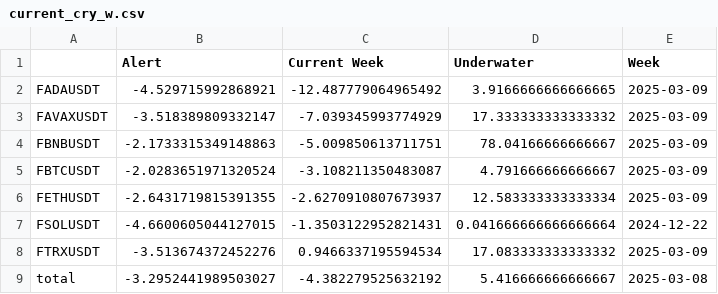
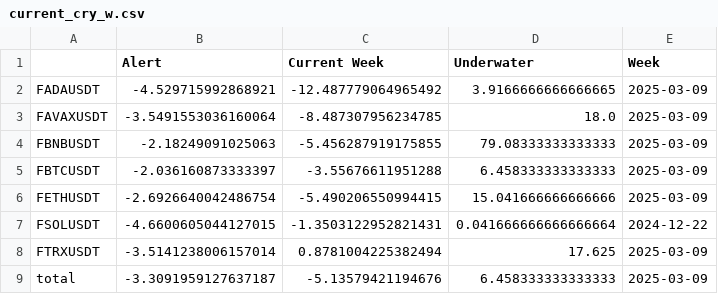
Before and after one commit to speedlab1/speedlab_monitoring, a CSV file: src/data/current_cry_w.csv, drawn as a sheet.

```diff
--- a/src/data/current_cry_w.csv
+++ b/src/data/current_cry_w.csv
@@ -2,8 +2,8 @@
 FADAUSDT,-4.529715992868921,-12.487779064965492,3.9166666666666665,2025-03-09
-FAVAXUSDT,-3.518389809332147,-7.039345993774929,17.333333333333332,2025-03-09
-FBNBUSDT,-2.1733315349148863,-5.009850613711751,78.04166666666667,2025-03-09
-FBTCUSDT,-2.0283651971320524,-3.108211350483087,4.791666666666667,2025-03-09
-FETHUSDT,-2.6431719815391355,-2.6270910807673937,12.583333333333334,2025-03-09
+FAVAXUSDT,-3.5491553036160064,-8.487307956234785,18.0,2025-03-09
+FBNBUSDT,-2.18249091025063,-5.456287919175855,79.08333333333333,2025-03-09
+FBTCUSDT,-2.036160873333397,-3.55676611951288,6.458333333333333,2025-03-09
+FETHUSDT,-2.6926640042486754,-5.490206550994415,15.041666666666666,2025-03-09
 FSOLUSDT,-4.6600605044127015,-1.3503122952821431,0.041666666666666664,2024-12-22
-FTRXUSDT,-3.513674372452276,0.9466337195594534,17.083333333333332,2025-03-09
-total,-3.2952441989503027,-4.382279525632192,5.416666666666667,2025-03-08
+FTRXUSDT,-3.5141238006157014,0.8781004225382494,17.625,2025-03-09
+total,-3.3091959127637187,-5.13579421194676,6.458333333333333,2025-03-09
```
Also changed, not shown: src/data/current.csv, src/data/current_cry.csv, 7 other files.
